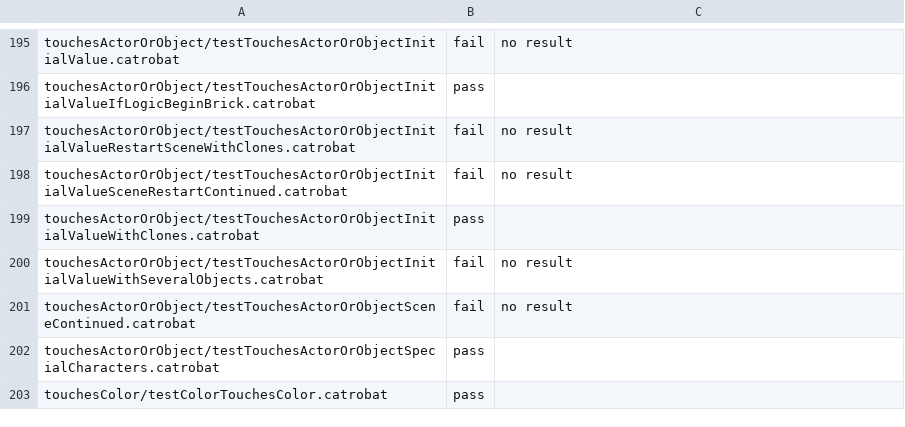
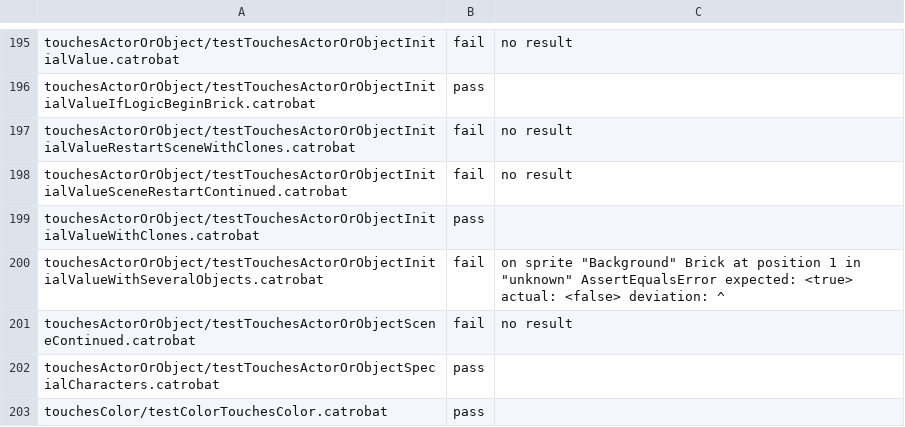
Before and after one commit to Catrobat/Catroweb, a TSV file: player/conformance.tsv, drawn as a sheet; only a part is shown, gaps mark what is left out; the diff covers the shown part only.

```diff
--- a/player/conformance.tsv
+++ b/player/conformance.tsv
@@ -199,3 +199,3 @@ touchesActorOrObject/testTouchesActorOrObjectInitialValueSceneRestartContinued.c
 touchesActorOrObject/testTouchesActorOrObjectInitialValueWithClones.catrobat	pass	
-touchesActorOrObject/testTouchesActorOrObjectInitialValueWithSeveralObjects.catrobat	fail	no result
+touchesActorOrObject/testTouchesActorOrObjectInitialValueWithSeveralObjects.catrobat	fail	on sprite "Background" Brick at position 1 in "unknown" AssertEqualsError expected: <true> actual: <false> deviation: ^
 touchesActorOrObject/testTouchesActorOrObjectSceneContinued.catrobat	fail	no result
```
Also changed, not shown: 31 edited cells elsewhere in this file, 3 other files.
